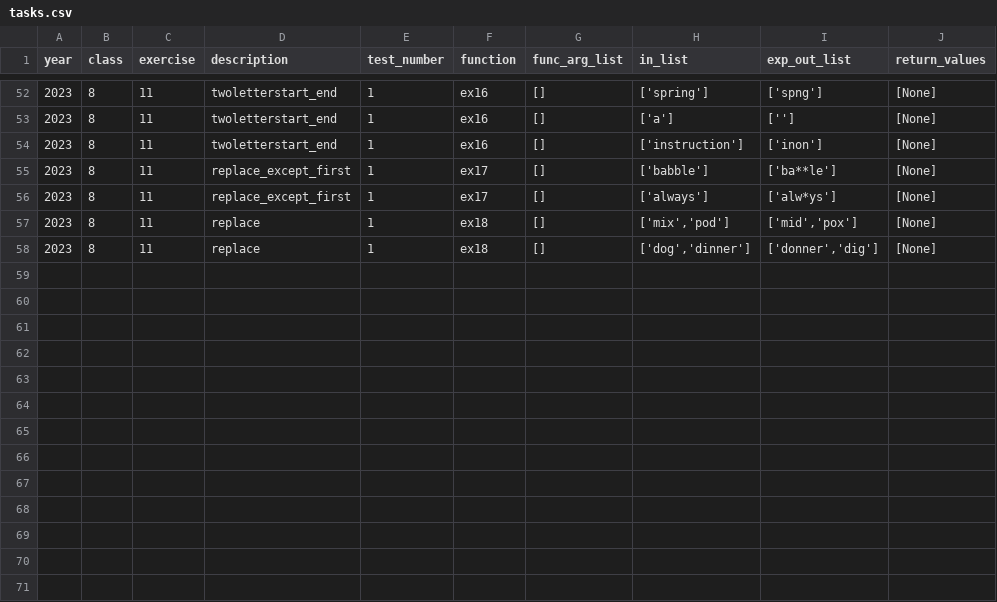
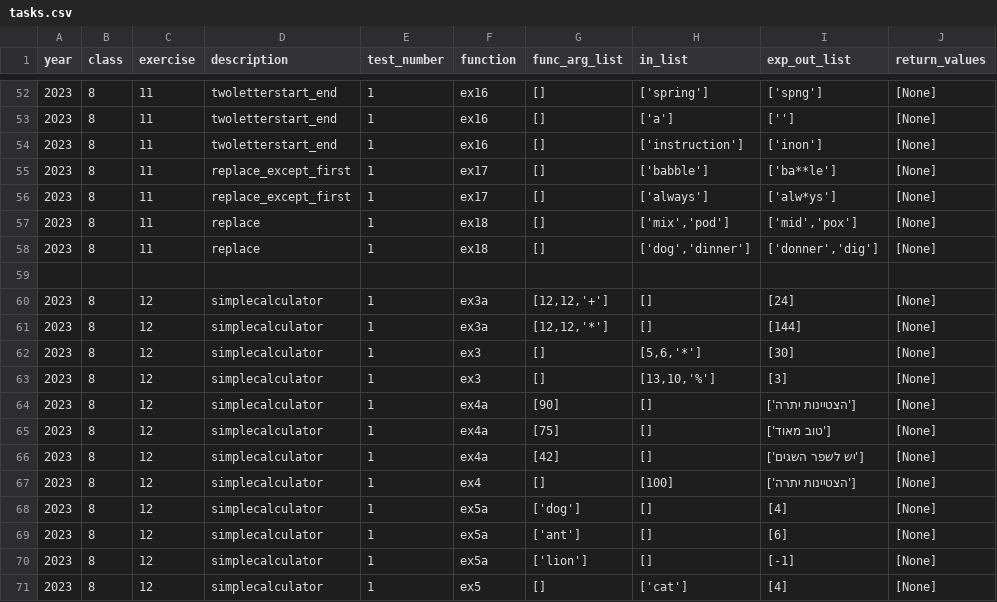
Before and after one commit to RabinSchool/auto_grading, a CSV file: tasks.csv, drawn as a sheet; only a part is shown, gaps mark what is left out; the diff names each change by its address in the sheet, - before the commit and + after, or states it on an @@ line.

Commit message:
Update tasks.csv

```diff
--- a/tasks.csv
+++ b/tasks.csv
+row 59: (empty)
+row 60: 2023 | 8 | 12 | simplecalculator | 1 | ex3a | [12,12,'+'] | [] | [24] | [None]
+row 61: 2023 | 8 | 12 | simplecalculator | 1 | ex3a | [12,12,'*'] | [] | [144] | [None]
+row 62: 2023 | 8 | 12 | simplecalculator | 1 | ex3 | [] | [5,6,'*'] | [30] | [None]
+row 63: 2023 | 8 | 12 | simplecalculator | 1 | ex3 | [] | [13,10,'%'] | [3] | [None]
+row 64: 2023 | 8 | 12 | simplecalculator | 1 | ex4a | [90] | [] | ['הצטיינות יתרה'] | [None]
+row 65: 2023 | 8 | 12 | simplecalculator | 1 | ex4a | [75] | [] | ['טוב מאוד'] | [None]
+row 66: 2023 | 8 | 12 | simplecalculator | 1 | ex4a | [42] | [] | ['יש לשפר השגים'] | [None]
+row 67: 2023 | 8 | 12 | simplecalculator | 1 | ex4 | [] | [100] | ['הצטיינות יתרה'] | [None]
+row 68: 2023 | 8 | 12 | simplecalculator | 1 | ex5a | ['dog'] | [] | [4] | [None]
+row 69: 2023 | 8 | 12 | simplecalculator | 1 | ex5a | ['ant'] | [] | [6] | [None]
+row 70: 2023 | 8 | 12 | simplecalculator | 1 | ex5a | ['lion'] | [] | [-1] | [None]
+row 71: 2023 | 8 | 12 | simplecalculator | 1 | ex5 | [] | ['cat'] | [4] | [None]
```
